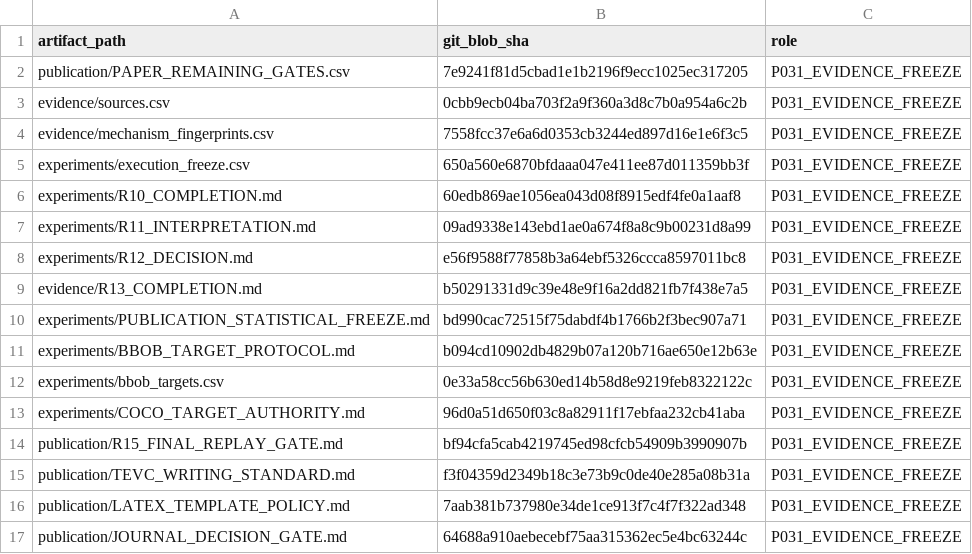
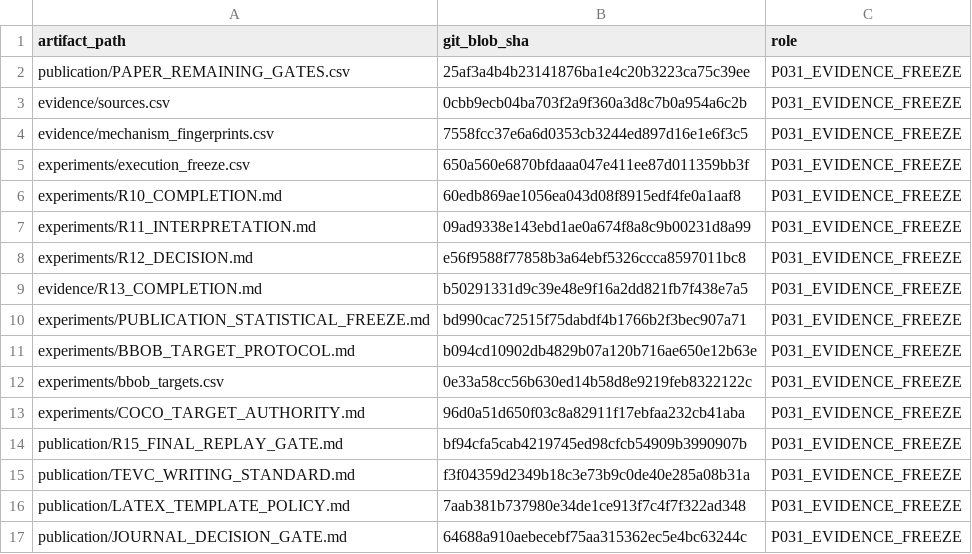
Before and after one commit to Arithmetic-Power-Geometry/Optimization-Algorithm-Atlas, a CSV file: publication/P031_EVIDENCE_FREEZE_MANIFEST.csv, drawn as a sheet.

Commit message:
Refresh P031 manifest after R15 closure

```diff
--- a/publication/P031_EVIDENCE_FREEZE_MANIFEST.csv
+++ b/publication/P031_EVIDENCE_FREEZE_MANIFEST.csv
@@ -1,3 +1,3 @@
 artifact_path,git_blob_sha,role
-publication/PAPER_REMAINING_GATES.csv,7e9241f81d5cbad1e1b2196f9ecc1025ec317205,P031_EVIDENCE_FREEZE
+publication/PAPER_REMAINING_GATES.csv,25af3a4b4b23141876ba1e4c20b3223ca75c39ee,P031_EVIDENCE_FREEZE
 evidence/sources.csv,0cbb9ecb04ba703f2a9f360a3d8c7b0a954a6c2b,P031_EVIDENCE_FREEZE
```
